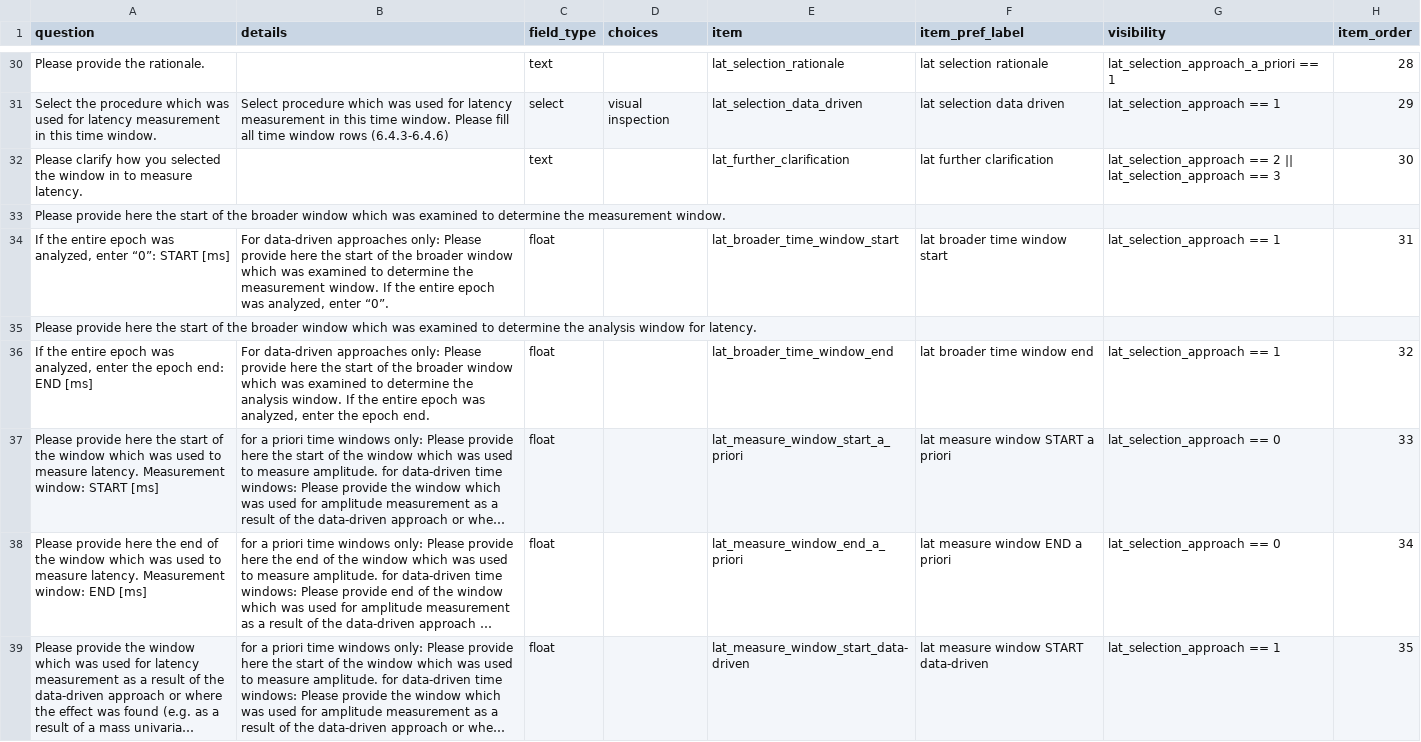
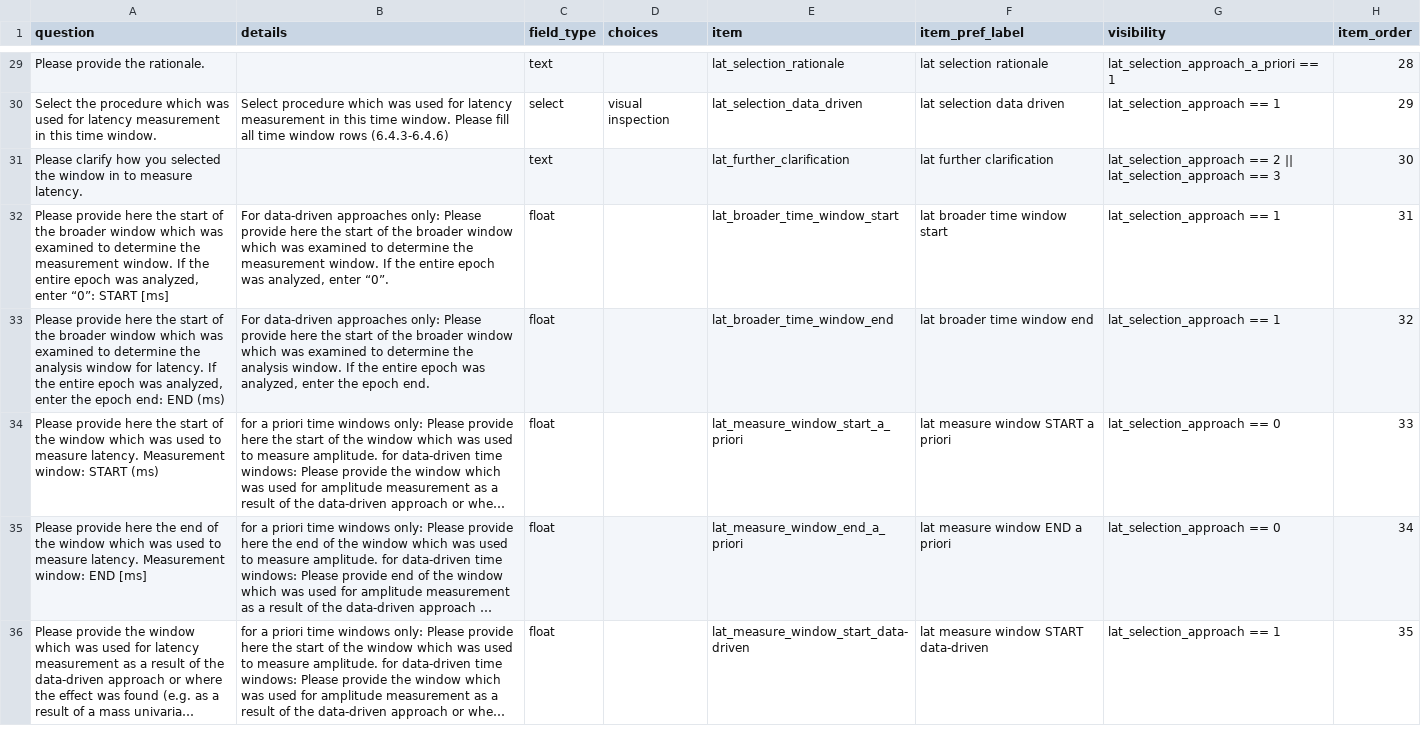
Before and after one commit to Remi-Gau/eCobidas, a TSV file: inputs/csv/artemis/measurements.tsv, drawn as a sheet; only a part is shown, gaps mark what is left out; long unchanged cells end in …; removed rows and columns are numbered as before the commit, all else as after; rows hold the shown columns only; the diff covers the shown part only; the diff names each change by its address in the sheet, - before the commit and + after, or states it on an @@ line.

Commit message:
fix artemis measurements

```diff
--- a/inputs/csv/artemis/measurements.tsv
+++ b/inputs/csv/artemis/measurements.tsv
-row 33: Please provide here the start of the broader window which was examined to determine the measurement window.
-A32 (question): If the…
+A32 (question): Please provide here the start of the broader window which was examined to determine the measurement window. If the…
-row 35: Please provide here the start of the broader window which was examined to determine the analysis window for latency.
-A33 (question): If the entire epoch was analyzed, enter the epoch end: END [ms]
+A33 (question): Please provide here the start of the broader window which was examined to determine the analysis window for latency. If the entire epoch was analyzed, enter the epoch end: END (ms)
-A34 (question): …window: START [ms]
+A34 (question): …window: START (ms)
```
Also changed, not shown: 1 removed row and 3 edited cells elsewhere in this file, 10 other files.
